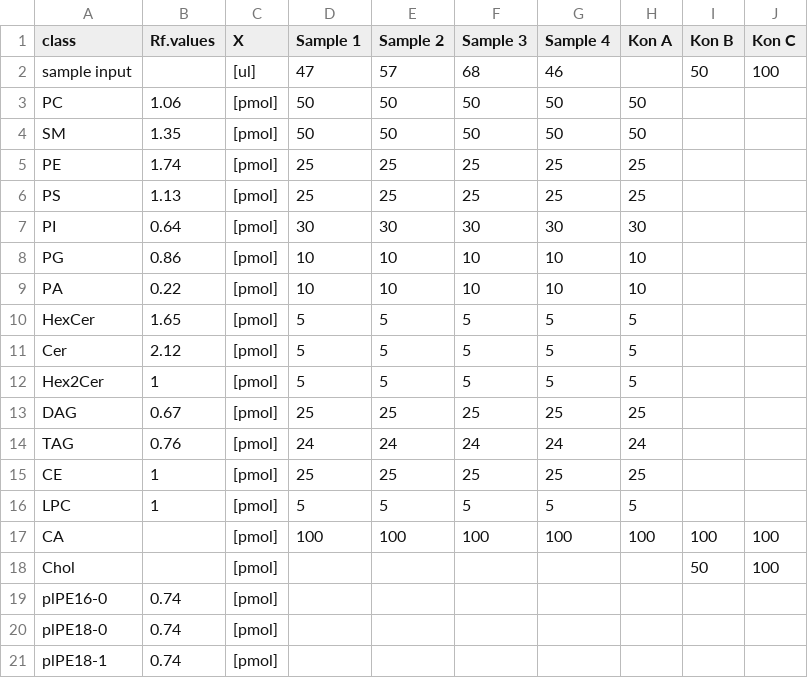
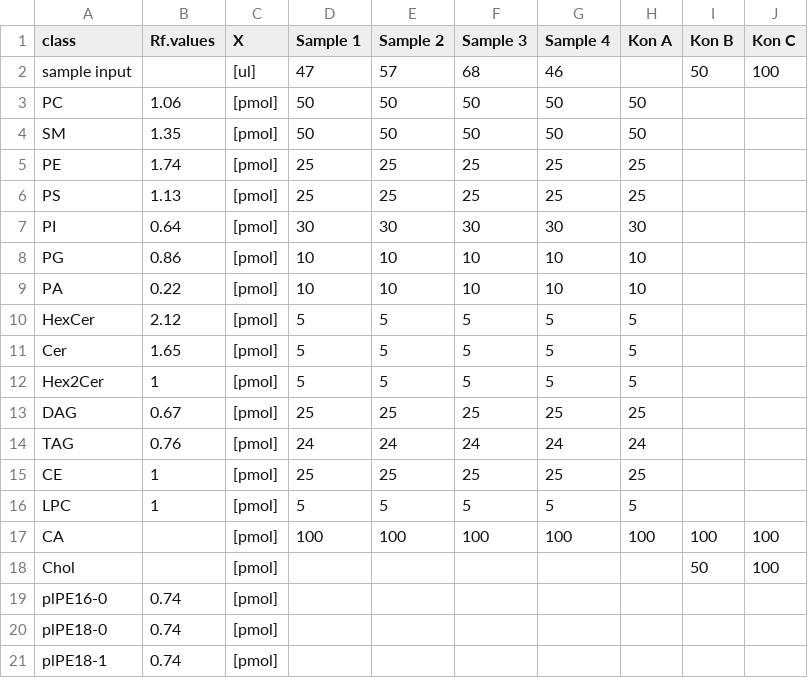
Before and after one commit to luechtian/LipidView_analysis, a CSV file: AMV/r_metadata_AMV_200131.csv, drawn as a sheet.

```diff
--- a/AMV/r_metadata_AMV_200131.csv
+++ b/AMV/r_metadata_AMV_200131.csv
@@ -9,4 +9,4 @@ PG,0.86,[pmol],10,10,10,10,10,,
 PA,0.22,[pmol],10,10,10,10,10,,
-HexCer,1.65,[pmol],5,5,5,5,5,,
-Cer,2.12,[pmol],5,5,5,5,5,,
+HexCer,2.12,[pmol],5,5,5,5,5,,
+Cer,1.65,[pmol],5,5,5,5,5,,
 Hex2Cer,1,[pmol],5,5,5,5,5,,
```
Also changed, not shown: 2 other files.
